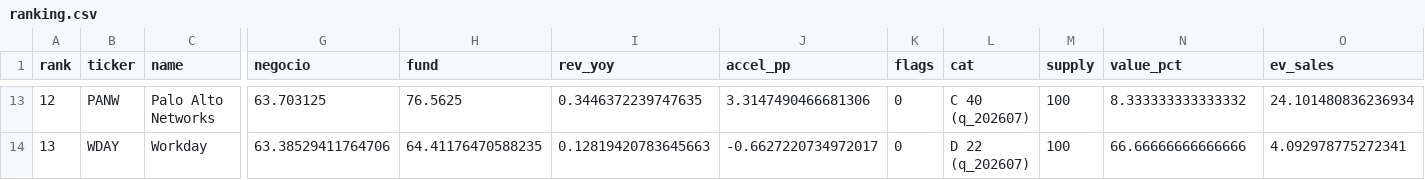
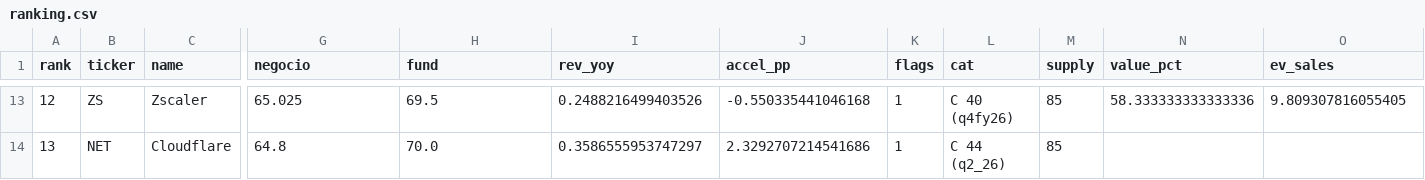
Before and after one commit to Richardmille99/Trading-AI-Growth, a CSV file: software/ranking.csv, drawn as a sheet; only a part is shown, gaps mark what is left out; the diff covers the shown part only; the diff names each change by its address in the sheet, - before the commit and + after, or states it on an @@ line.

```diff
--- a/software/ranking.csv
+++ b/software/ranking.csv
-B13 (ticker): PANW
+B13 (ticker): ZS
-C13 (name): Palo Alto Networks
+C13 (name): Zscaler
-G13 (negocio): 63.703125
+G13 (negocio): 65.025
-H13 (fund): 76.5625
+H13 (fund): 69.5
-I13 (rev_yoy): 0.3446372239747635
+I13 (rev_yoy): 0.2488216499403526
-J13 (accel_pp): 3.3147490466681306
+J13 (accel_pp): -0.550335441046168
-K13:K14 (flags): 0
+K13:K14 (flags): 1
-L13 (cat): C 40 (q_202607)
+L13 (cat): C 40 (q4fy26)
-M13:M14 (supply): 100
+M13:M14 (supply): 85
-N13 (value_pct): 8.333333333333332
+N13 (value_pct): 58.333333333333336
-O13 (ev_sales): 24.101480836236934
+O13 (ev_sales): 9.809307816055405
-B14 (ticker): WDAY
+B14 (ticker): NET
-C14 (name): Workday
+C14 (name): Cloudflare
-G14 (negocio): 63.38529411764706
+G14 (negocio): 64.8
-H14 (fund): 64.41176470588235
+H14 (fund): 70.0
-I14 (rev_yoy): 0.12819420783645663
+I14 (rev_yoy): 0.3586555953747297
-J14 (accel_pp): -0.6627220734972017
+J14 (accel_pp): 2.3292707214541686
-L14 (cat): D 22 (q_202607)
+L14 (cat): C 44 (q2_26)
-N14 (value_pct): 66.66666666666666
+N14 (value_pct): (empty)
-O14 (ev_sales): 4.092978775272341
+O14 (ev_sales): (empty)
```
Also changed, not shown: 1 added row, 1 removed row and 133 edited cells elsewhere in this file, 33 other files.
